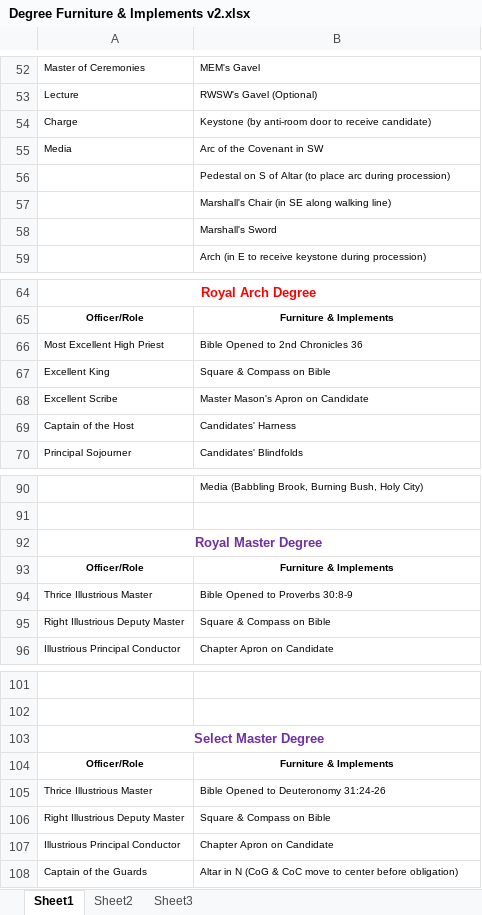
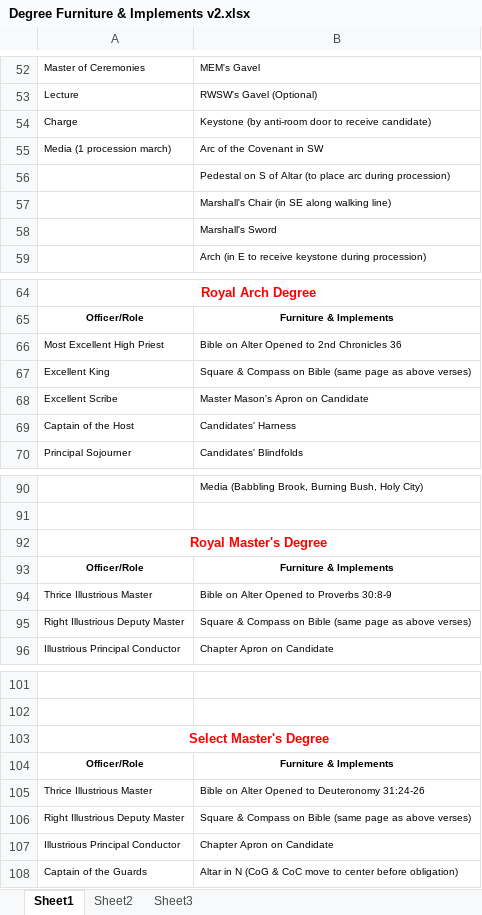
Before and after one commit to NealAddy/NealAddy.github.io, an Excel workbook: pub/Masonic/Degree Furniture & Implements v2.xlsx, sheet Sheet1, drawn as a sheet; only a part is shown, gaps mark what is left out; values as stored, in another font and other column widths than the file's, no borders; the diff covers the shown part only; the diff names each change by its address in the sheet, - before the commit and + after, or states it on an @@ line.

```diff
--- a/pub/Masonic/Degree Furniture & Implements v2.xlsx (sheet Sheet1)
+++ b/pub/Masonic/Degree Furniture & Implements v2.xlsx (sheet Sheet1)
-A55: Media
+A55: Media (1 procession march)
-B66: Bible Opened to 2nd Chronicles 36
+B66: Bible on Alter Opened to 2nd Chronicles 36
-B67: Square & Compass on Bible
+B67: Square & Compass on Bible (same page as above verses)
-A92: Royal Master Degree
+A92: Royal Master's Degree
-A92 text colour: #7030A0
+A92 text colour: #FF0000
-B94: Bible Opened to Proverbs 30:8-9
+B94: Bible on Alter Opened to Proverbs 30:8-9
-B95: Square & Compass on Bible
+B95: Square & Compass on Bible (same page as above verses)
-A103: Select Master Degree
+A103: Select Master's Degree
-A103 text colour: #7030A0
+A103 text colour: #FF0000
-B105: Bible Opened to Deuteronomy 31:24-26
+B105: Bible on Alter Opened to Deuteronomy 31:24-26
-B106: Square & Compass on Bible
+B106: Square & Compass on Bible (same page as above verses)
```
Also changed, not shown: 2 added rows, 2 removed rows and 10 edited cells elsewhere in this sheet, 1 other file.
